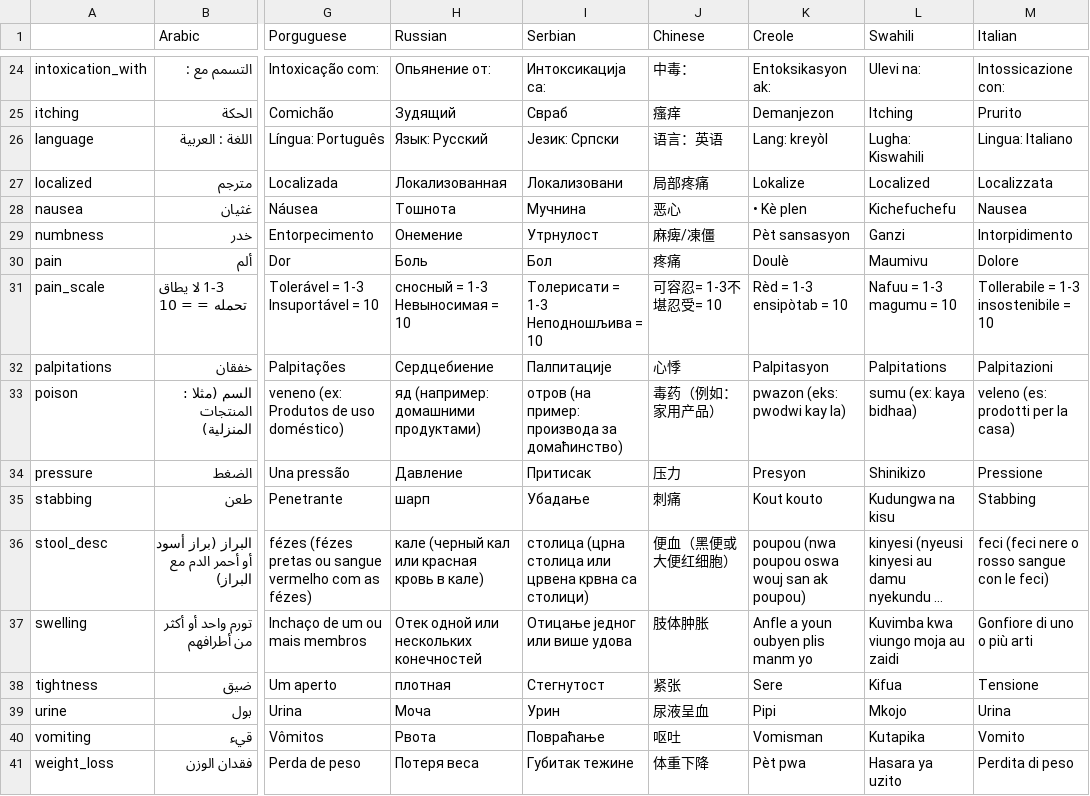
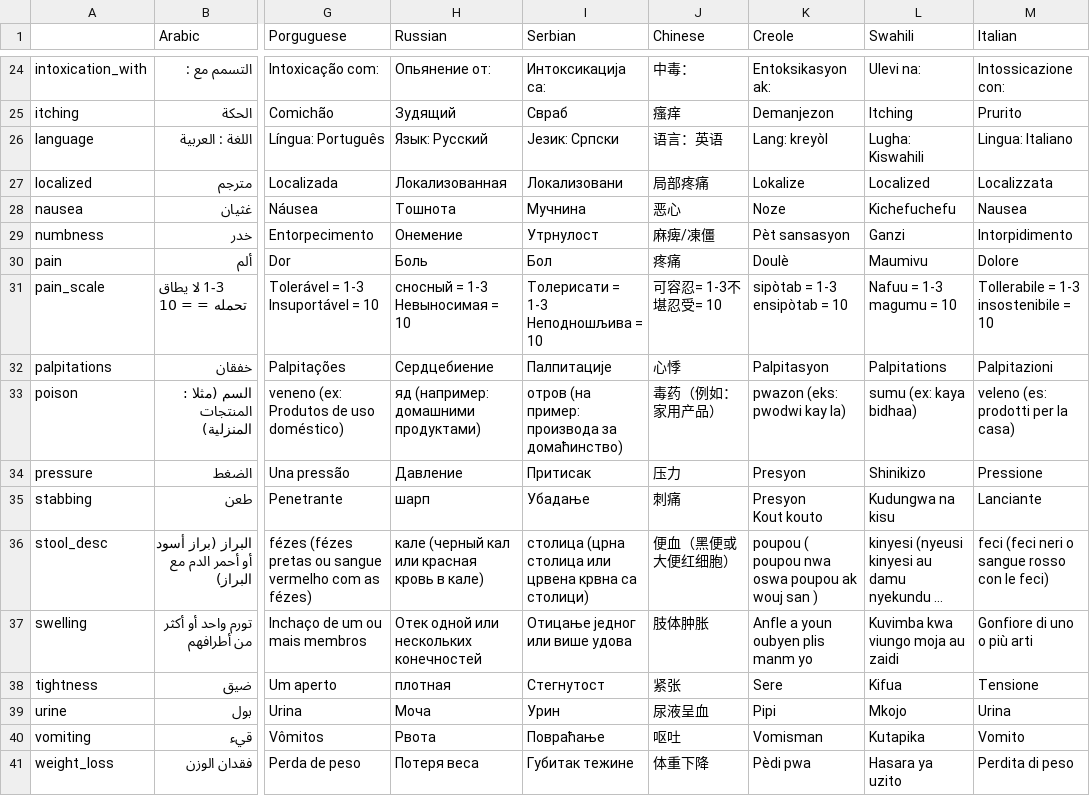
Before and after one commit to andygale/hospital_forms, a CSV file: config/locales/translations.csv, drawn as a sheet; only a part is shown, gaps mark what is left out; long unchanged cells end in …; ↵ is a line break in a cell; the diff covers the shown part only; the diff names each change by its address in the sheet, - before the commit and + after, or states it on an @@ line.

Commit message:
Adding correct creole translations

```diff
--- a/config/locales/translations.csv
+++ b/config/locales/translations.csv
-K28 (Creole): • Kè plen
+K28 (Creole): Noze
-K31 (Creole): Rèd = 1-3 ensipòtab = 10
+K31 (Creole): sipòtab = 1-3 ensipòtab = 10
-K35 (Creole): Kout kouto
+K35 (Creole): Presyon ↵ Kout kouto
-M35 (Italian): Stabbing
+M35 (Italian): Lanciante
-K36 (Creole): poupou (nwa poupou oswa wouj san ak poupou)
+K36 (Creole): poupou ( poupou nwa oswa poupou ak wouj san )
-M36 (Italian): feci (feci nere o rosso sangue con le feci)
+M36 (Italian): feci (feci neri o sangue rosso con le feci)
-K41 (Creole): Pèt pwa
+K41 (Creole): Pèdi pwa
```
Also changed, not shown: 46 edited cells elsewhere in this file, 6 other files.
